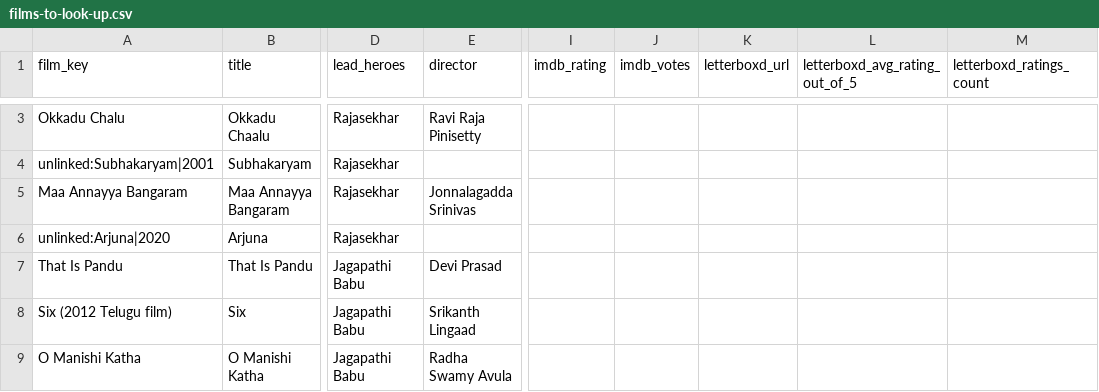
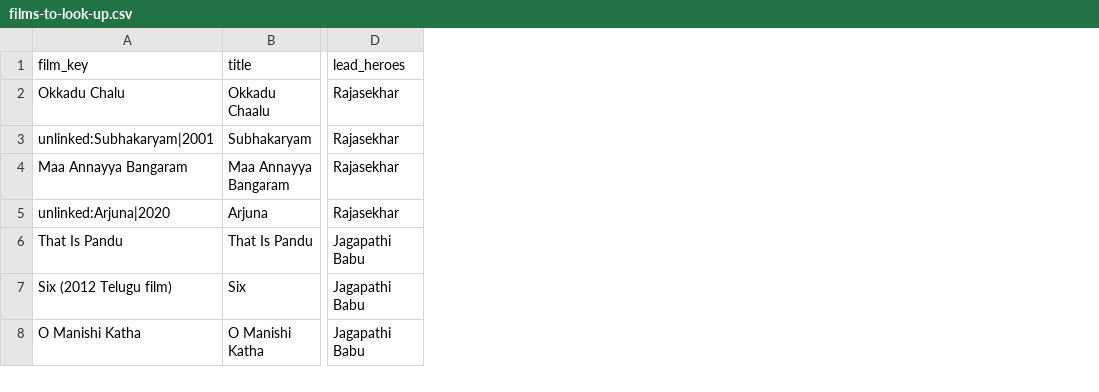
Before and after one commit to Bharadhwajreddy/TollyAnalysis, a CSV file: docs/data-entry/films-to-look-up.csv, drawn as a sheet; only a part is shown, gaps mark what is left out; removed rows and columns are numbered as before the commit, all else as after; the diff covers the shown part only; the diff names each change by its address in the sheet, - before the commit and + after, or states it on an @@ line.

```diff
--- a/docs/data-entry/films-to-look-up.csv
+++ b/docs/data-entry/films-to-look-up.csv
-column E (director), rows 3-9: Ravi Raja Pinisetty |  | Jonnalagadda Srinivas |  | Devi Prasad | Srikanth Lingaad | Radha Swamy Avula
-column I (imdb_rating), empty
-column J (imdb_votes), empty
-column K (letterboxd_url), empty
-column L (letterboxd_avg_rating_out_of_5), empty
-column M (letterboxd_ratings_count), empty
```
Also changed, not shown: 4 added rows and 6 removed rows elsewhere in this file, lib/data/tolly/heroes.csv, 16 other files.
